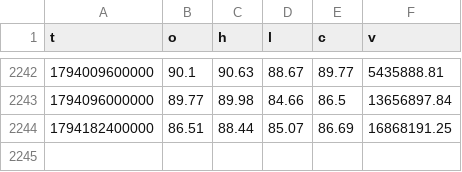
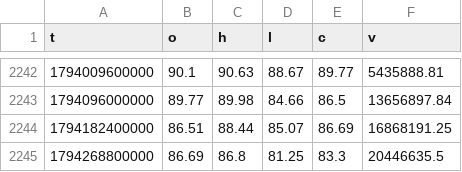
Before and after one commit to Shenhan01-sys/Fabius, a CSV file: ledger/bars/fut_SOLUSDT_1d.csv, drawn as a sheet; only a part is shown, gaps mark what is left out; the diff names each change by its address in the sheet, - before the commit and + after, or states it on an @@ line.

```diff
--- a/ledger/bars/fut_SOLUSDT_1d.csv
+++ b/ledger/bars/fut_SOLUSDT_1d.csv
+row 2245: 1794268800000 | 86.69 | 86.8 | 81.25 | 83.3 | 20446635.5
```
